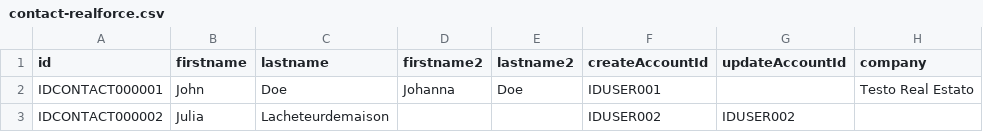
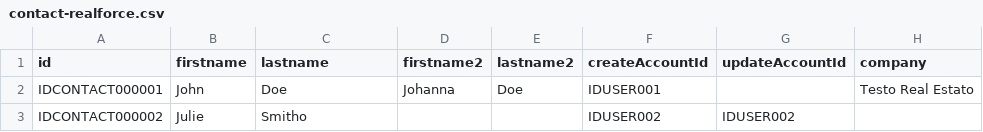
Before and after one commit to realforce/documentation, a CSV file: import/samples/contact-realforce.csv, drawn as a sheet; only a part is shown; the diff names each change by its address in the sheet, - before the commit and + after, or states it on an @@ line.

```diff
--- a/import/samples/contact-realforce.csv
+++ b/import/samples/contact-realforce.csv
-B3 (firstname): Julia
+B3 (firstname): Julie
-C3 (lastname): Lacheteurdemaison
+C3 (lastname): Smitho
```
Also changed, not shown: import/samples/promotion-realforce.csv, import/samples/property-realforce.csv, 21 other files.
